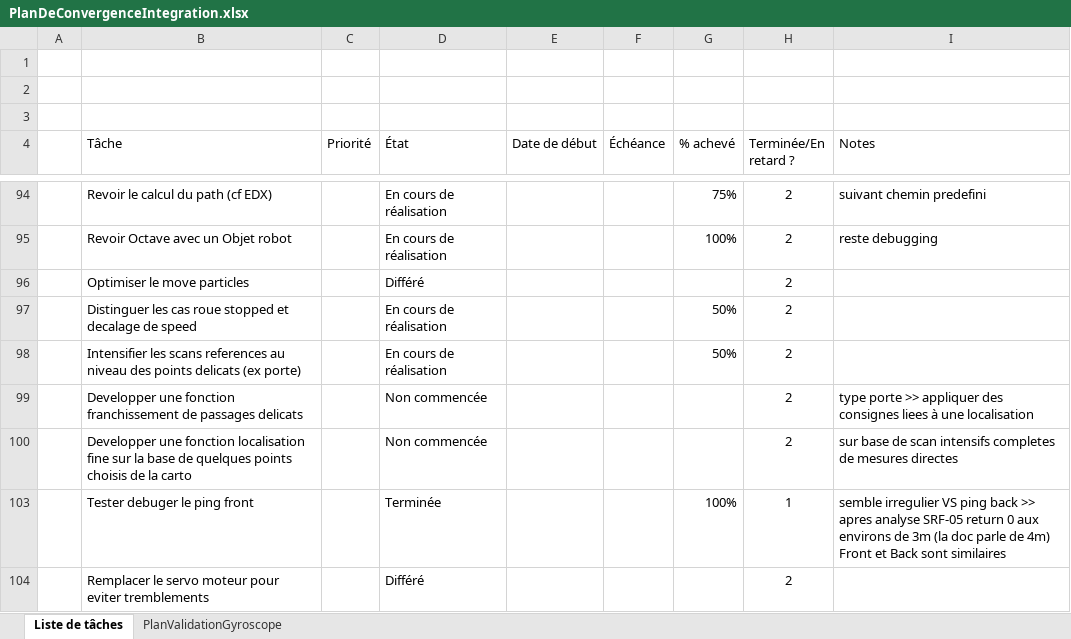
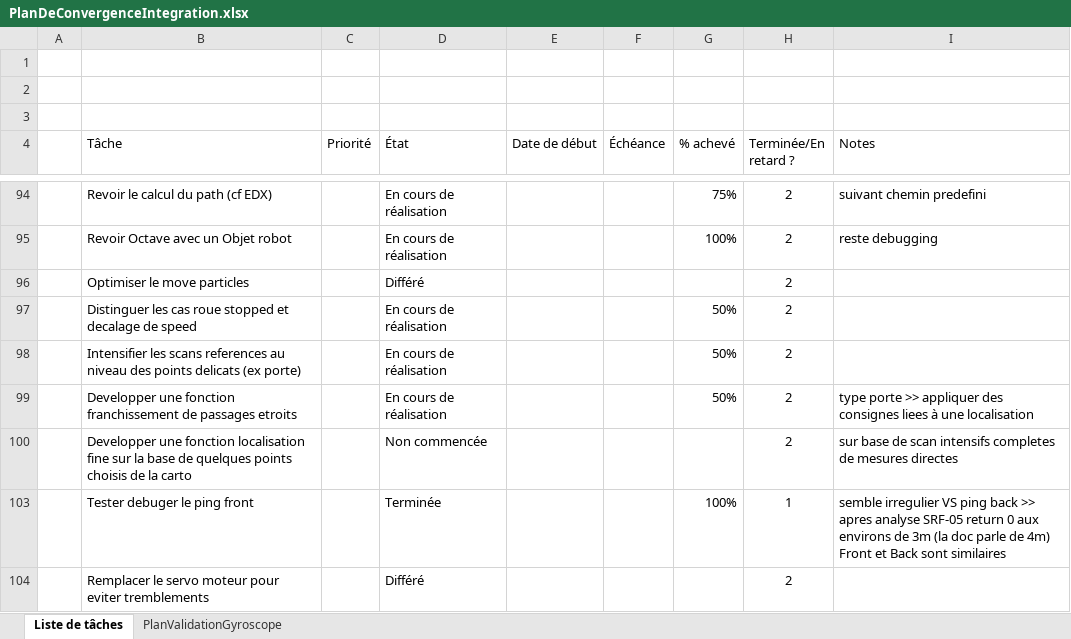
Before and after one commit to cuillerj/ApeRobot, an Excel workbook: ProjectDocumention/PlanDeConvergenceIntegration.xlsx, sheet Liste de tâches, drawn as a sheet; only a part is shown, gaps mark what is left out; values as stored, in another font and other column widths than the file's, no borders; charts and pictures and conditional formats and table styles not drawn; the diff names each change by its address in the sheet, - before the commit and + after, or states it on an @@ line.

```diff
--- a/ProjectDocumention/PlanDeConvergenceIntegration.xlsx (sheet Liste de tâches)
+++ b/ProjectDocumention/PlanDeConvergenceIntegration.xlsx (sheet Liste de tâches)
-B99 (Tâche): …de passages delicats
+B99 (Tâche): …de passages etroits
-D99 (État): Non commencée
+D99 (État): En cours de réalisation
-G99 (% achevé): (empty)
+G99 (% achevé): 50%
```
Also changed, not shown: hidden cells, 4 other files.
